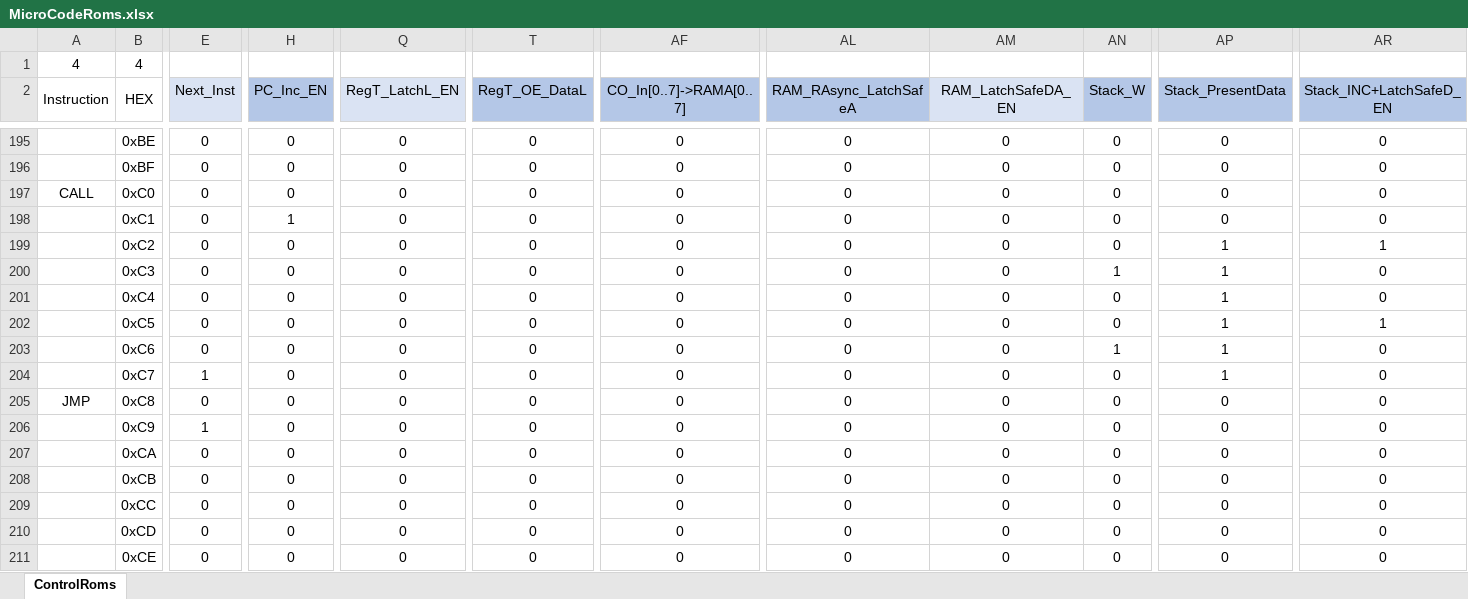
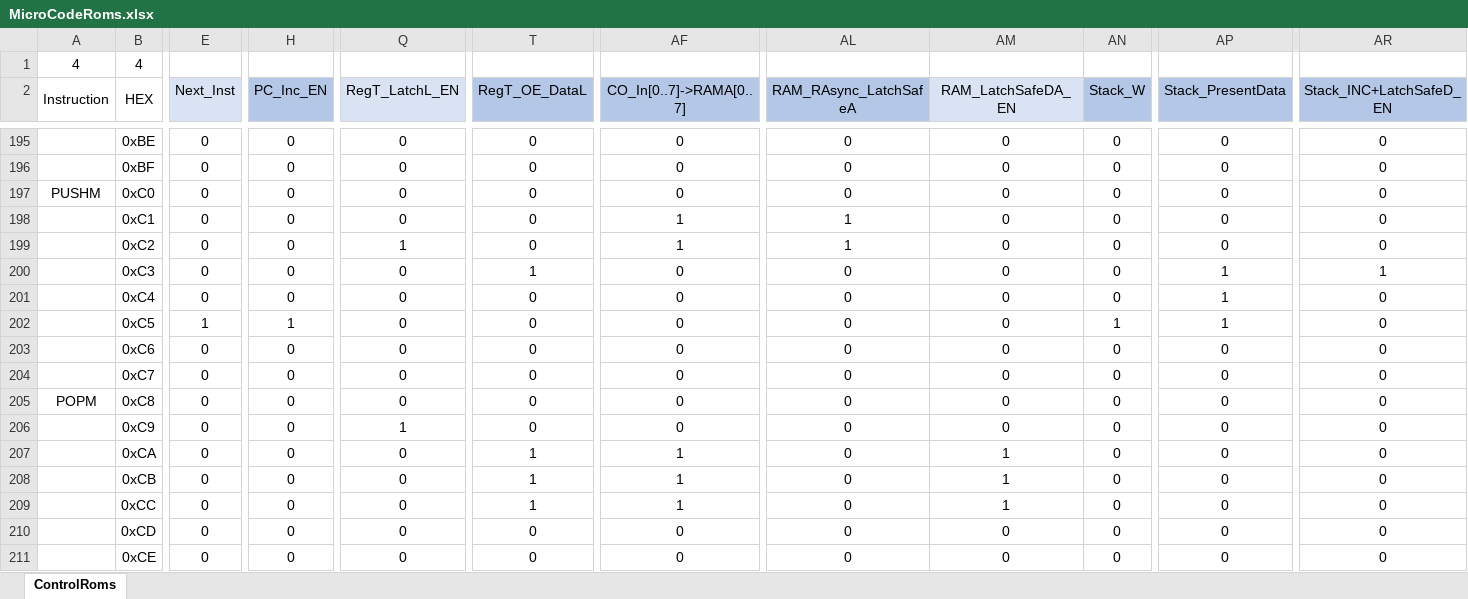
Before and after one commit to TheSchilk/psMCU, an Excel workbook: ROMGeneration/MicroCodeRoms.xlsx, sheet ControlRoms, drawn as a sheet; only a part is shown, gaps mark what is left out; values as stored, in another font and other column widths than the file's, no borders; conditional formats not drawn; the diff covers the shown part only; the diff names each change by its address in the sheet, - before the commit and + after, or states it on an @@ line.

```diff
--- a/ROMGeneration/MicroCodeRoms.xlsx (sheet ControlRoms)
+++ b/ROMGeneration/MicroCodeRoms.xlsx (sheet ControlRoms)
-A197 (Instruction): CALL
+A197 (Instruction): PUSHM
-H198 (PC_Inc_EN): 1
+H198 (PC_Inc_EN): 0
-AF198:AF199 (CO_In[0..7]->RAMA[0..7]): 0
+AF198:AF199 (CO_In[0..7]->RAMA[0..7]): 1
-AL198:AL199 (RAM_RAsync_LatchSafeA): 0
+AL198:AL199 (RAM_RAsync_LatchSafeA): 1
-Q199 (RegT_LatchL_EN): 0
+Q199 (RegT_LatchL_EN): 1
-AP199 (Stack_PresentData): 1
+AP199 (Stack_PresentData): 0
-AR199 (Stack_INC+LatchSafeD_EN): 1
+AR199 (Stack_INC+LatchSafeD_EN): 0
-T200 (RegT_OE_DataL): 0
+T200 (RegT_OE_DataL): 1
-AN200 (Stack_W): 1
+AN200 (Stack_W): 0
-AR200 (Stack_INC+LatchSafeD_EN): 0
+AR200 (Stack_INC+LatchSafeD_EN): 1
-E202 (Next_Inst): 0
+E202 (Next_Inst): 1
-H202 (PC_Inc_EN): 0
+H202 (PC_Inc_EN): 1
-AN202 (Stack_W): 0
+AN202 (Stack_W): 1
-AR202 (Stack_INC+LatchSafeD_EN): 1
+AR202 (Stack_INC+LatchSafeD_EN): 0
-AN203 (Stack_W): 1
+AN203 (Stack_W): 0
-AP203:AP204 (Stack_PresentData): 1
+AP203:AP204 (Stack_PresentData): 0
-E204 (Next_Inst): 1
+E204 (Next_Inst): 0
-A205 (Instruction): JMP
+A205 (Instruction): POPM
-E206 (Next_Inst): 1
+E206 (Next_Inst): 0
-Q206 (RegT_LatchL_EN): 0
+Q206 (RegT_LatchL_EN): 1
-T207:T209 (RegT_OE_DataL): 0
+T207:T209 (RegT_OE_DataL): 1
-AF207:AF209 (CO_In[0..7]->RAMA[0..7]): 0
+AF207:AF209 (CO_In[0..7]->RAMA[0..7]): 1
-AM207:AM209 (RAM_LatchSafeDA_EN): 0
+AM207:AM209 (RAM_LatchSafeDA_EN): 1
```
Also changed, not shown: 144 edited cells elsewhere in this sheet, Doc/Encodings.xlsx, Doc/InstructionSet.xlsx, 32 other files.
